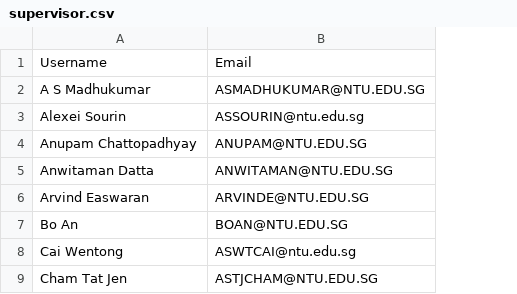
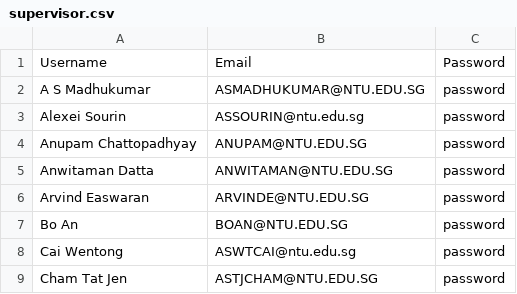
Before and after one commit to DennisDCCH/2002-FYPMS, a CSV file: FYPMSv2/CSVFiles/supervisor.csv, drawn as a sheet; only a part is shown; the diff names each change by its address in the sheet, - before the commit and + after, or states it on an @@ line.

Commit message:
Updated change password

```diff
--- a/FYPMSv2/CSVFiles/supervisor.csv
+++ b/FYPMSv2/CSVFiles/supervisor.csv
+column C, rows 1-9: Password | password | password | password | password | password | password | password | password
```
Also changed, not shown: FYPMSv2/CSVFiles/student.csv, 18 other files.
